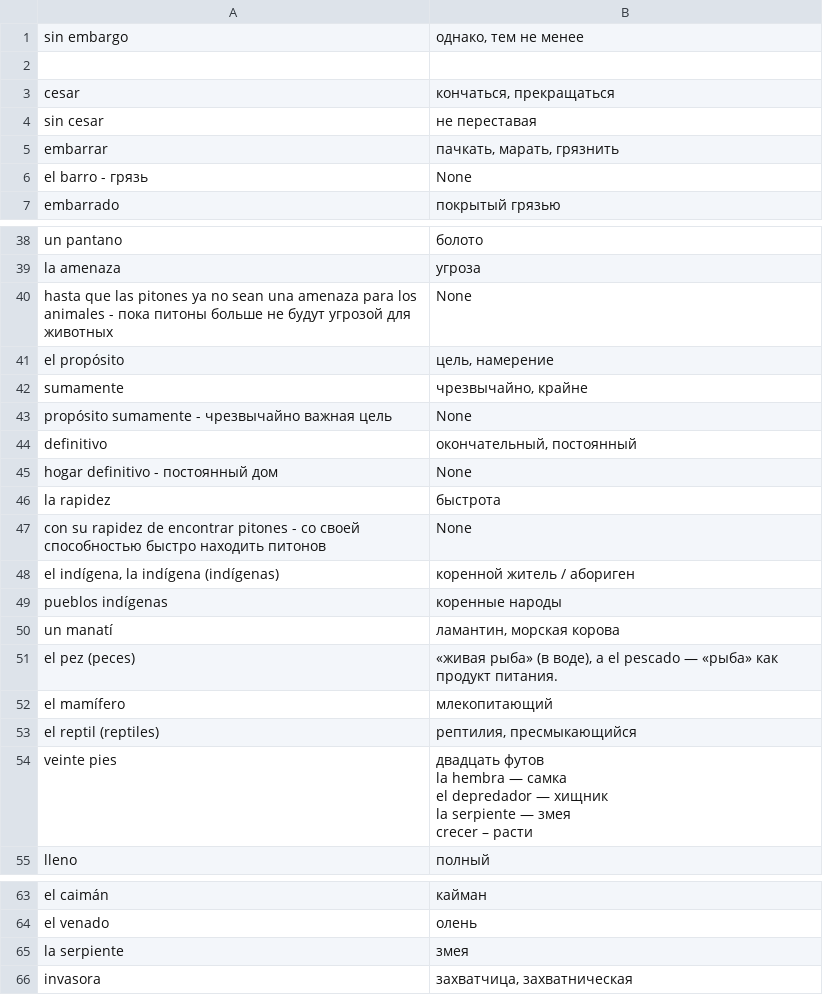
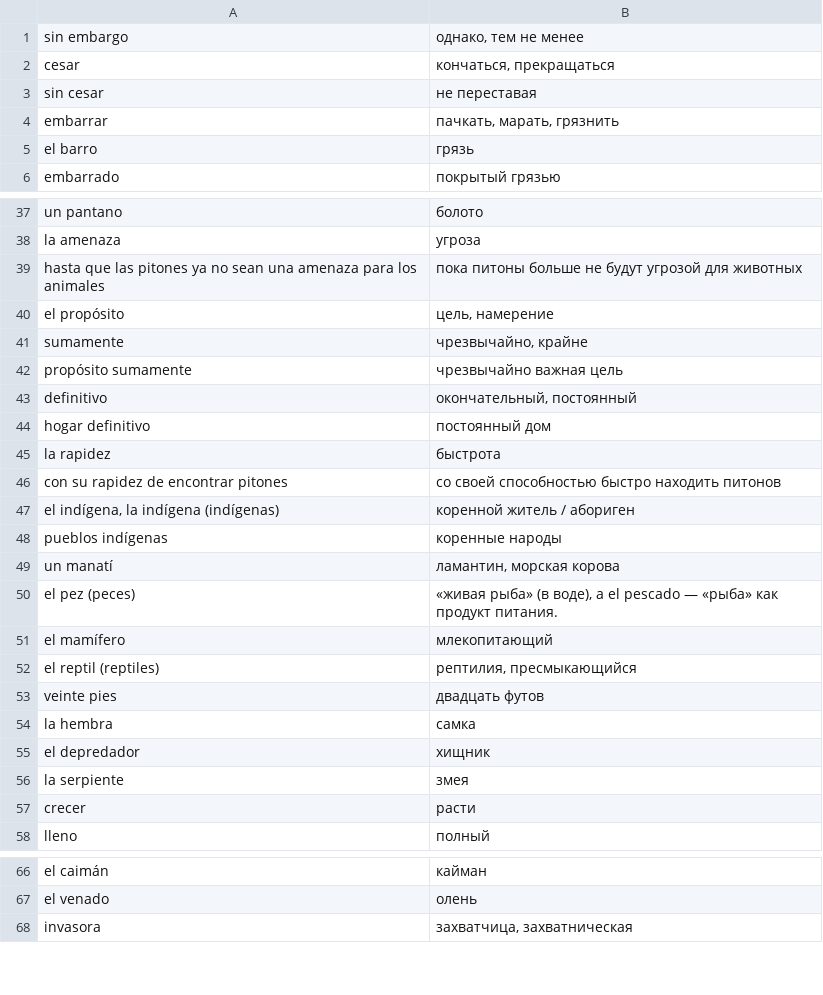
Before and after one commit to Md554-dev/card1, a CSV file: words.csv, drawn as a sheet; only a part is shown, gaps mark what is left out; removed rows and columns are numbered as before the commit, all else as after; ↵ is a line break in a cell; the diff names each change by its address in the sheet, - before the commit and + after, or states it on an @@ line.

```diff
--- a/words.csv
+++ b/words.csv
-row 2: (empty)
-row 6: el barro - грязь | None
+row 5: el barro | грязь
-row 40: hasta que las pitones ya no sean una amenaza para los animales - пока питоны больше не будут угрозой для животных | None
+row 39: hasta que las pitones ya no sean una amenaza para los animales | пока питоны больше не будут угрозой для животных
-row 43: propósito sumamente - чрезвычайно важная цель | None
+row 42: propósito sumamente | чрезвычайно важная цель
-row 45: hogar definitivo - постоянный дом | None
+row 44: hogar definitivo | постоянный дом
-row 47: con su rapidez de encontrar pitones - со своей способностью быстро находить питонов | None
+row 46: con su rapidez de encontrar pitones | со своей способностью быстро находить питонов
-B53: двадцать футов ↵ la hembra — самка ↵ el depredador — хищник ↵ la serpiente — змея ↵ сrecer – расти
+B53: двадцать футов
+row 54: la hembra | самка
+row 55: el depredador | хищник
@@ row 65 moved to row 56: la serpiente @@
+row 57: сrecer | расти
```
Also changed, not shown: 1 other file.
